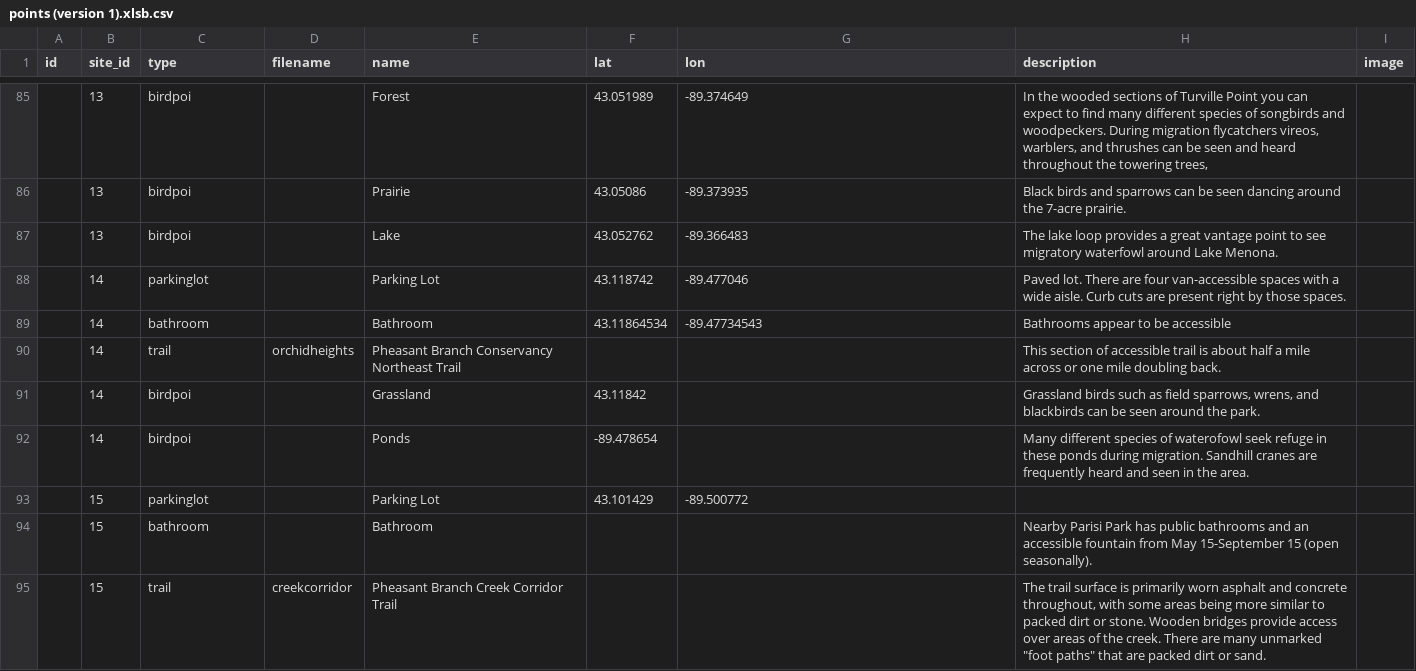
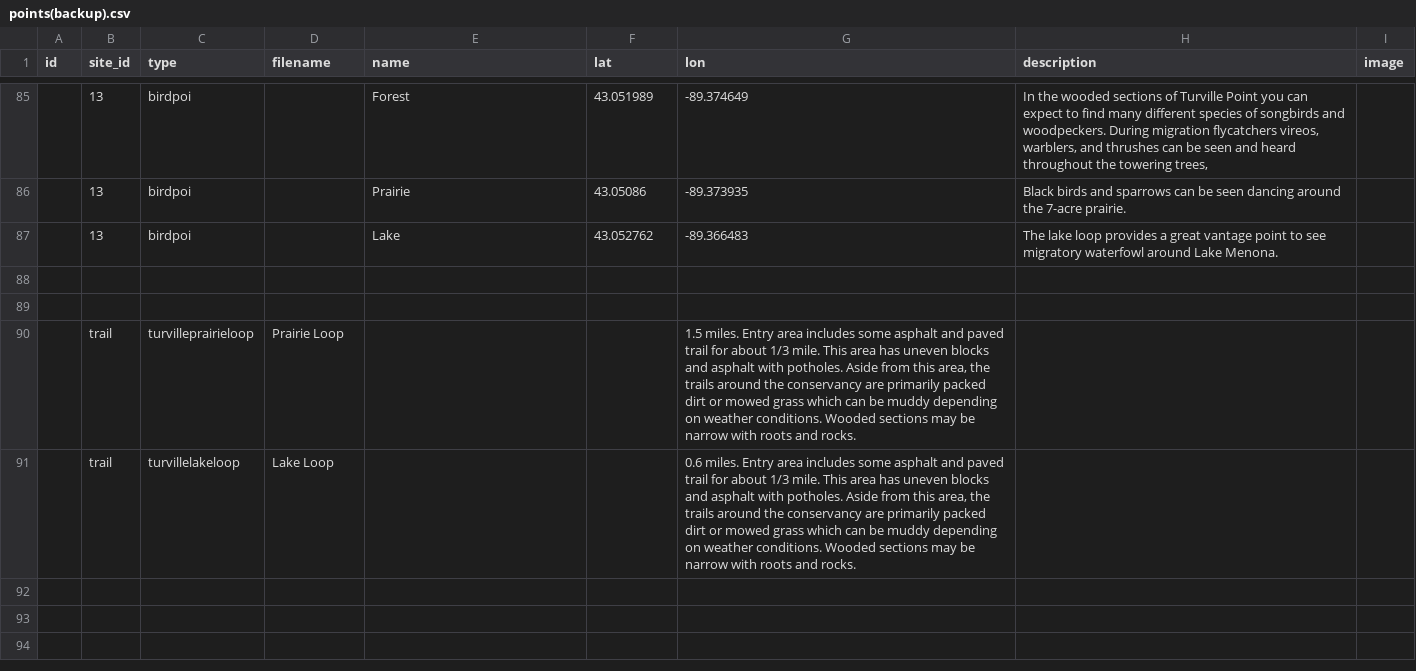
Before and after one commit to JoeyWillman/WisconsinAccessibleBirdingAtlas, a CSV file: assets/data/points(backup).csv (was assets/data/points (version 1).xlsb.csv), drawn as a sheet; only a part is shown, gaps mark what is left out; removed rows and columns are numbered as before the commit, all else as after; the diff names each change by its address in the sheet, - before the commit and + after, or states it on an @@ line.

```diff
--- a/assets/data/points (version 1).xlsb.csv
+++ b/assets/data/points(backup).csv
-row 88:  | 14 | parkinglot |  | Parking Lot | 43.118742 | -89.477046 | Paved lot. There are four van-accessible spaces with a wide aisle. Curb cuts are present right by those spaces.
+row 88: (empty)
-row 89:  | 14 | bathroom |  | Bathroom | 43.11864534 | -89.47734543 | Bathrooms appear to be accessible
+row 89: (empty)
-row 90:  | 14 | trail | orchidheights | Pheasant Branch Conservancy Northeast Trail |  |  | This section of accessible trail is about half a mile across or one mile doubling back.
-row 91:  | 14 | birdpoi |  | Grassland | 43.11842 |  | Grassland birds such as field sparrows, wrens, and blackbirds can be seen around the park.
-row 92:  | 14 | birdpoi |  | Ponds | -89.478654 |  | Many different species of waterofowl seek refuge in these ponds during migration. Sandhill cranes are frequently heard and seen in the area.
-row 93:  | 15 | parkinglot |  | Parking Lot | 43.101429 | -89.500772
-row 94:  | 15 | bathroom |  | Bathroom |  |  | Nearby Parisi Park has public bathrooms and an accessible fountain from May 15-September 15 (open seasonally).
-row 95:  | 15 | trail | creekcorridor | Pheasant Branch Creek Corridor Trail |  |  | The trail surface is primarily worn asphalt and concrete throughout, with some areas being more similar to packed dirt or stone. Wooden bridges provide access over areas of the creek. There are many unmarked "foot paths" that are packed dirt or sand.
+row 90:  | trail | turvilleprairieloop | Prairie Loop |  |  | 1.5 miles. Entry area includes some asphalt and paved trail for about 1/3 mile. This area has uneven blocks and asphalt with potholes. Aside from this area, the trails around the conservancy are primarily packed dirt or mowed grass which can be muddy depending on weather conditions. Wooded sections may be narrow with roots and rocks.
+row 91:  | trail | turvillelakeloop | Lake Loop |  |  | 0.6 miles. Entry area includes some asphalt and paved trail for about 1/3 mile. This area has uneven blocks and asphalt with potholes. Aside from this area, the trails around the conservancy are primarily packed dirt or mowed grass which can be muddy depending on weather conditions. Wooded sections may be narrow with roots and rocks.
```
Also changed, not shown: assets/data/points.csv.
